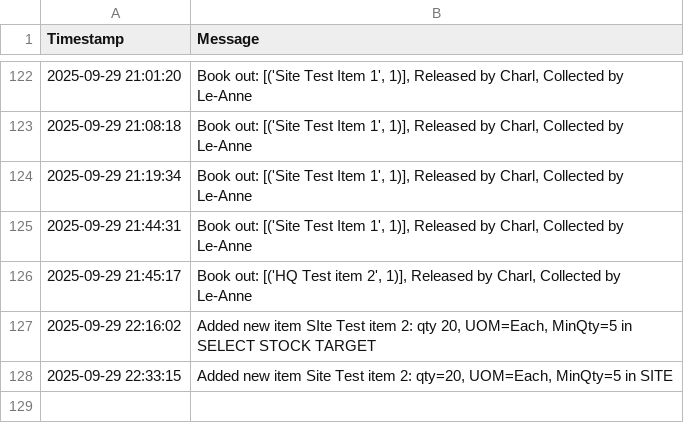
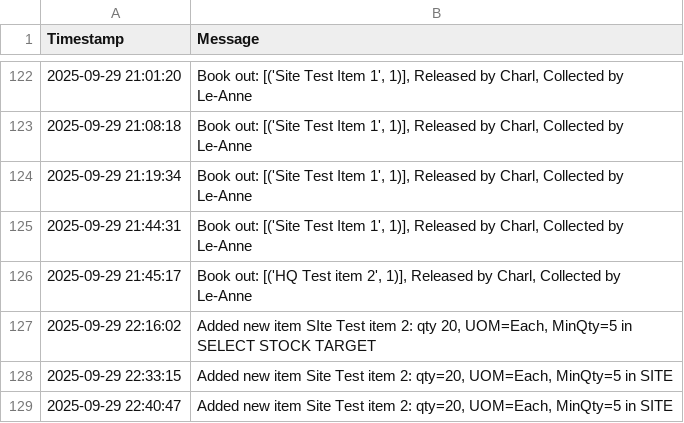
Before and after one commit to mrclubbe-git/App_Data, a CSV file: Data/event_log.csv, drawn as a sheet; only a part is shown, gaps mark what is left out; the diff names each change by its address in the sheet, - before the commit and + after, or states it on an @@ line.

Commit message:
Append event log

```diff
--- a/Data/event_log.csv
+++ b/Data/event_log.csv
+row 129: 2025-09-29 22:40:47 | Added new item Site Test item 2: qty=20, UOM=Each, MinQty=5 in SITE
```
